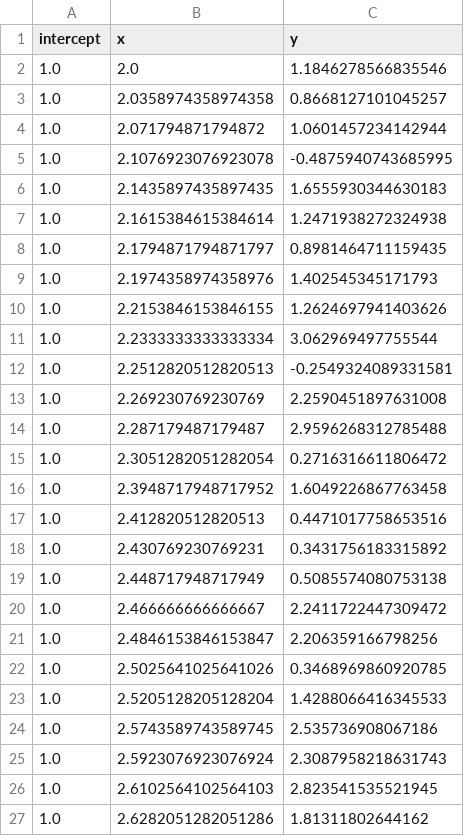
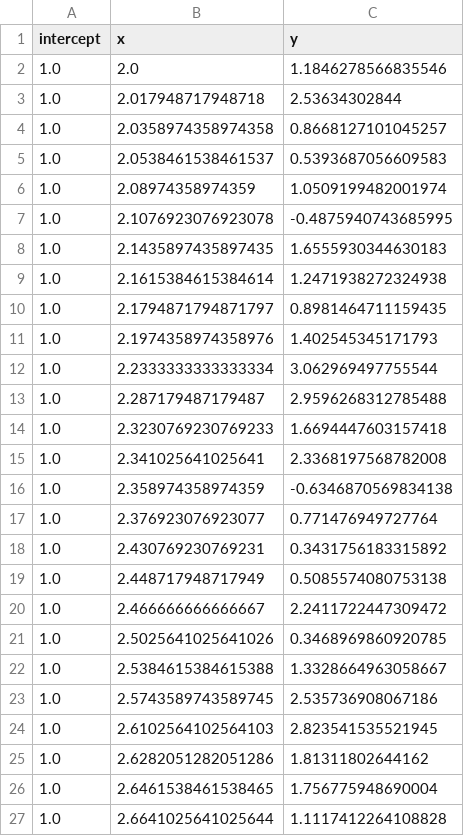
Before and after one commit to KorolevEgor/Econometrics, a CSV file: data_tukey_test.csv, drawn as a sheet; only a part is shown; the shorter side is filled out with more unchanged rows; removed rows and columns are numbered as before the commit, all else as after; the diff names each change by its address in the sheet, - before the commit and + after, or states it on an @@ line.

```diff
--- a/data_tukey_test.csv
+++ b/data_tukey_test.csv
+row 3: 1.0 | 2.017948717948718 | 2.53634302844
-row 4: 1.0 | 2.071794871794872 | 1.0601457234142944
+row 5: 1.0 | 2.0538461538461537 | 0.5393687056609583
+row 6: 1.0 | 2.08974358974359 | 1.0509199482001974
-row 10: 1.0 | 2.2153846153846155 | 1.2624697941403626
-row 12: 1.0 | 2.2512820512820513 | -0.2549324089331581
-row 13: 1.0 | 2.269230769230769 | 2.2590451897631008
-row 15: 1.0 | 2.3051282051282054 | 0.2716316611806472
-row 16: 1.0 | 2.3948717948717952 | 1.6049226867763458
-row 17: 1.0 | 2.412820512820513 | 0.4471017758653516
+row 14: 1.0 | 2.3230769230769233 | 1.6694447603157418
+row 15: 1.0 | 2.341025641025641 | 2.3368197568782008
+row 16: 1.0 | 2.358974358974359 | -0.6346870569834138
+row 17: 1.0 | 2.376923076923077 | 0.771476949727764
-row 21: 1.0 | 2.4846153846153847 | 2.206359166798256
-row 23: 1.0 | 2.5205128205128204 | 1.4288066416345533
+row 22: 1.0 | 2.5384615384615388 | 1.3328664963058667
-row 25: 1.0 | 2.5923076923076924 | 2.3087958218631743
```
Also changed, not shown: data.csv, data_test.csv, 5 other files.
